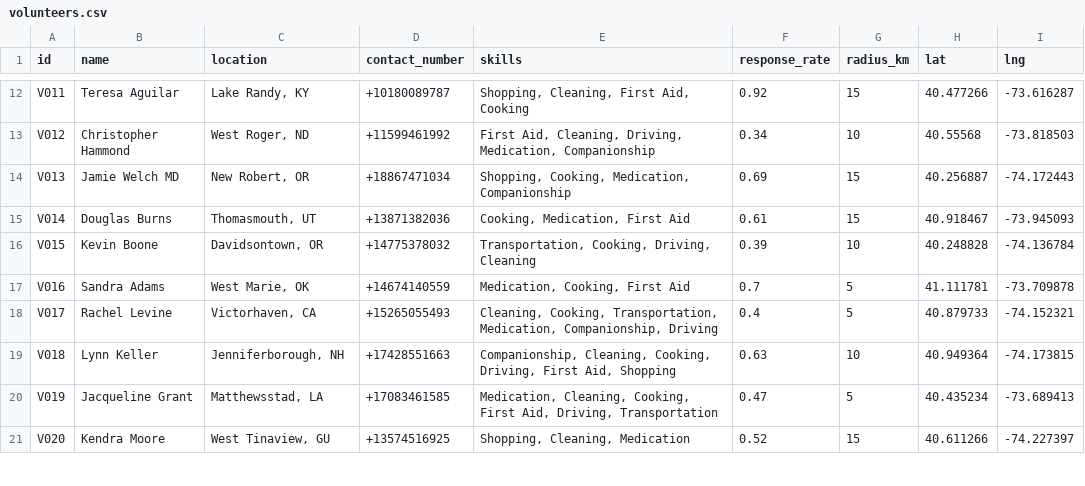
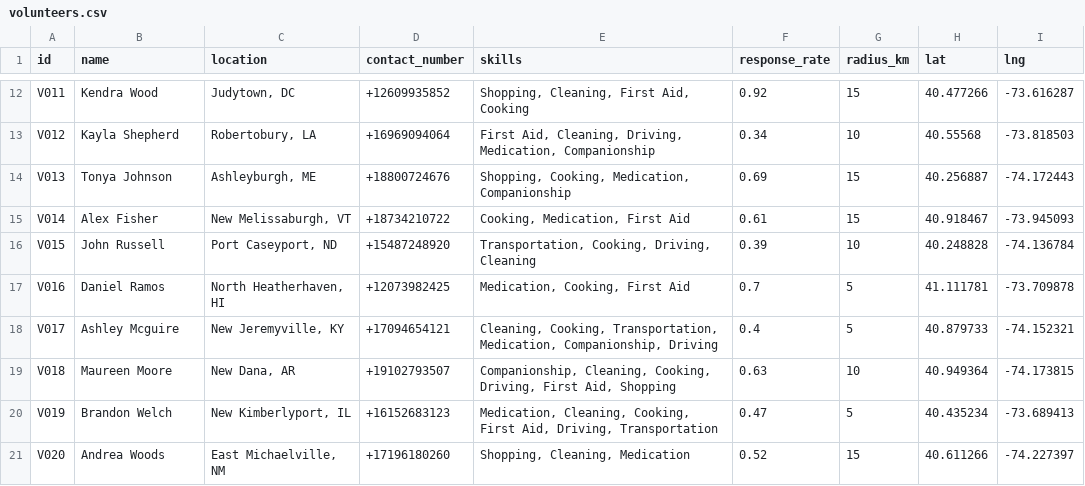
Before and after one commit to Munkh976/CareMatch, a CSV file: data/volunteers.csv, drawn as a sheet; only a part is shown, gaps mark what is left out; the diff covers the shown part only; the diff names each change by its address in the sheet, - before the commit and + after, or states it on an @@ line.

```diff
--- a/data/volunteers.csv
+++ b/data/volunteers.csv
-B12 (name): Teresa Aguilar
+B12 (name): Kendra Wood
-C12 (location): Lake Randy, KY
+C12 (location): Judytown, DC
-D12 (contact_number): +10180089787
+D12 (contact_number): +12609935852
-B13 (name): Christopher Hammond
+B13 (name): Kayla Shepherd
-C13 (location): West Roger, ND
+C13 (location): Robertobury, LA
-D13 (contact_number): +11599461992
+D13 (contact_number): +16969094064
-B14 (name): Jamie Welch MD
+B14 (name): Tonya Johnson
-C14 (location): New Robert, OR
+C14 (location): Ashleyburgh, ME
-D14 (contact_number): +18867471034
+D14 (contact_number): +18800724676
-B15 (name): Douglas Burns
+B15 (name): Alex Fisher
-C15 (location): Thomasmouth, UT
+C15 (location): New Melissaburgh, VT
-D15 (contact_number): +13871382036
+D15 (contact_number): +18734210722
-B16 (name): Kevin Boone
+B16 (name): John Russell
-C16 (location): Davidsontown, OR
+C16 (location): Port Caseyport, ND
-D16 (contact_number): +14775378032
+D16 (contact_number): +15487248920
-B17 (name): Sandra Adams
+B17 (name): Daniel Ramos
-C17 (location): West Marie, OK
+C17 (location): North Heatherhaven, HI
-D17 (contact_number): +14674140559
+D17 (contact_number): +12073982425
-B18 (name): Rachel Levine
+B18 (name): Ashley Mcguire
-C18 (location): Victorhaven, CA
+C18 (location): New Jeremyville, KY
-D18 (contact_number): +15265055493
+D18 (contact_number): +17094654121
-B19 (name): Lynn Keller
+B19 (name): Maureen Moore
-C19 (location): Jenniferborough, NH
+C19 (location): New Dana, AR
-D19 (contact_number): +17428551663
+D19 (contact_number): +19102793507
-B20 (name): Jacqueline Grant
+B20 (name): Brandon Welch
-C20 (location): Matthewsstad, LA
+C20 (location): New Kimberlyport, IL
-D20 (contact_number): +17083461585
+D20 (contact_number): +16152683123
-B21 (name): Kendra Moore
+B21 (name): Andrea Woods
-C21 (location): West Tinaview, GU
+C21 (location): East Michaelville, NM
-D21 (contact_number): +13574516925
+D21 (contact_number): +17196180260
```
Also changed, not shown: 120 edited cells elsewhere in this file, data/availability.csv, data/care_requests.csv, 4 other files.
